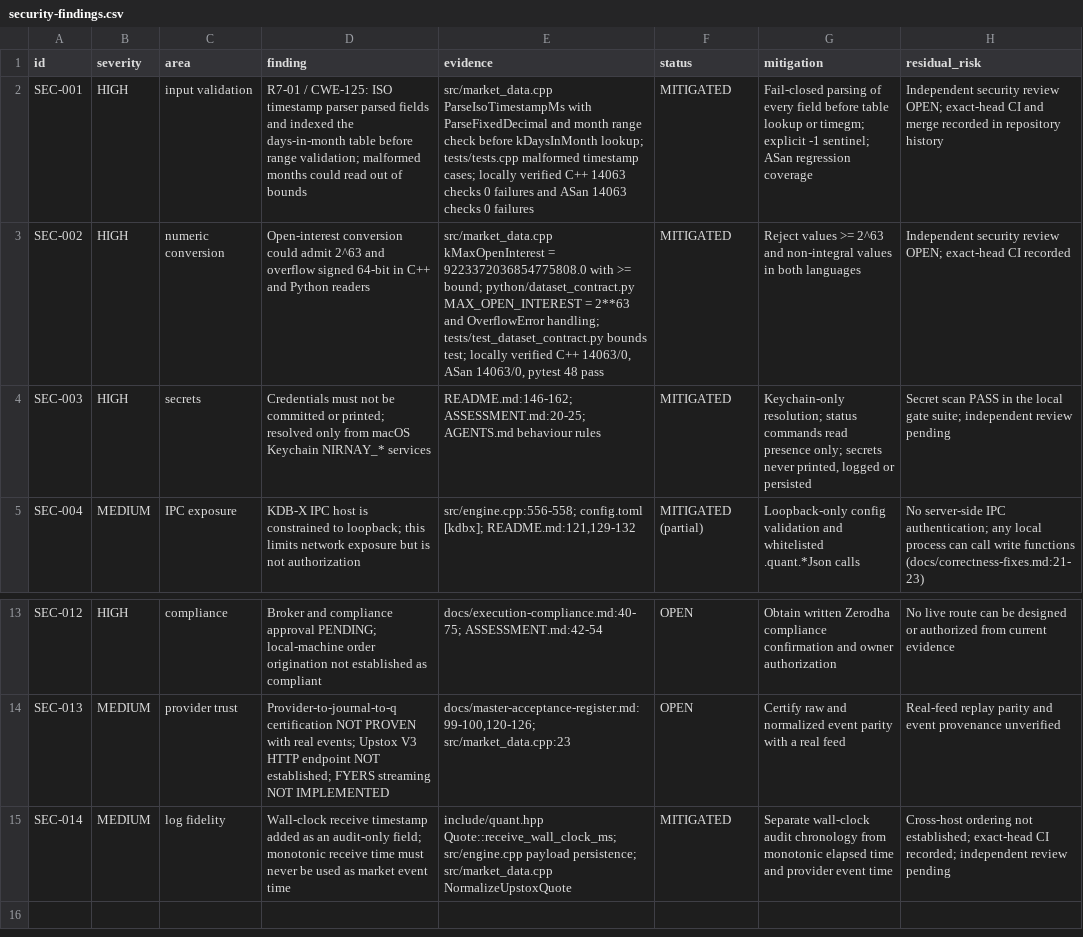
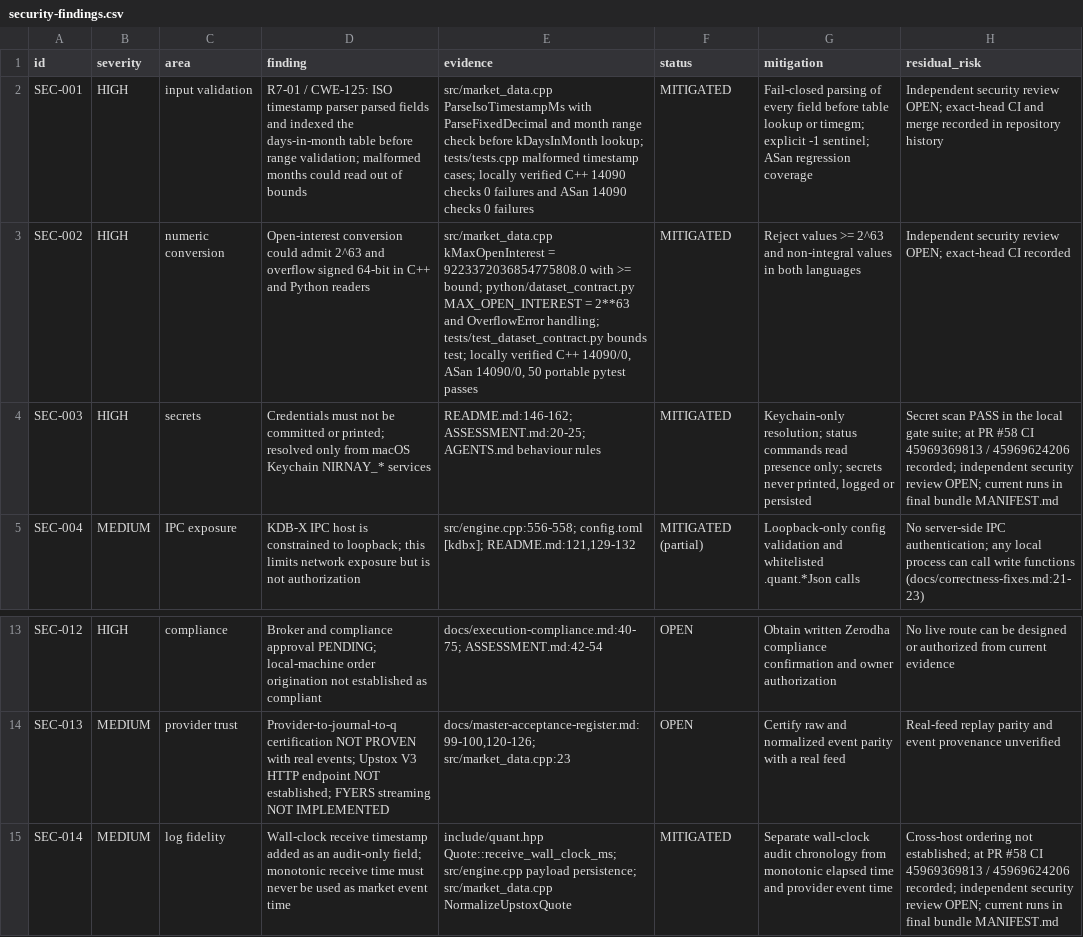
Before and after one commit to siebengestirn/quant, a CSV file: governance/security-findings.csv (was security-findings.csv), drawn as a sheet; only a part is shown, gaps mark what is left out; the diff names each change by its address in the sheet, - before the commit and + after, or states it on an @@ line.

```diff
--- a/security-findings.csv
+++ b/governance/security-findings.csv
-E2 (evidence): …verified C++ 14063 checks 0 failures and ASan 14063 checks 0…
+E2 (evidence): …verified C++ 14090 checks 0 failures and ASan 14090 checks 0…
-E3 (evidence): …verified C++ 14063/0, ASan 14063/0, pytest 48 pass
+E3 (evidence): …verified C++ 14090/0, ASan 14090/0, 50 portable pytest passes
-H4 (residual_risk): …gate suite; independent review pending
+H4 (residual_risk): …gate suite; at PR #58 CI 45969369813 / 45969624206 recorded; independent security review OPEN; current runs in final bundle MANIFEST.md
-H15 (residual_risk): …not established; exact-head CI recorded; independent review pending
+H15 (residual_risk): …not established; at PR #58 CI 45969369813 / 45969624206 recorded; independent security review OPEN; current runs in final bundle MANIFEST.md
```
Also changed, not shown: governance/requirements-traceability.csv, governance/technical-debt-register.csv, 23 other files.
